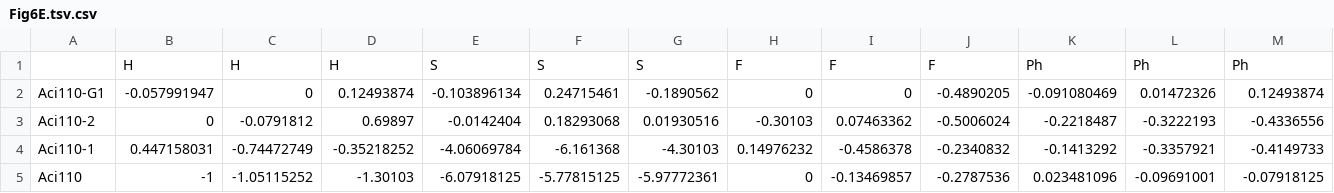
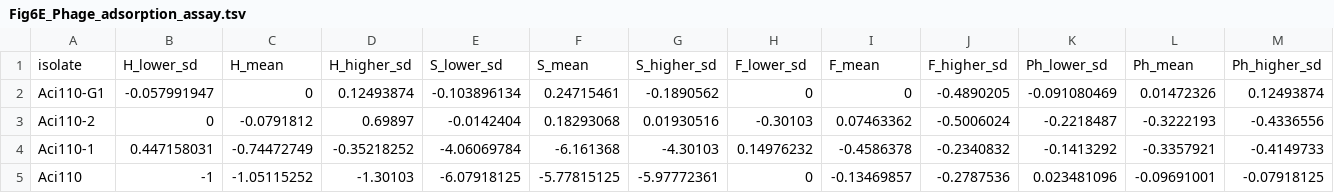
Before and after one commit to barizona/Aci_project_scripts, a TSV file: Figure_6/input/Fig6E_Phage_adsorption_assay.tsv (was Figure_6/input/Fig6E.tsv.csv), drawn as a sheet; removed rows and columns are numbered as before the commit, all else as after; the diff names each change by its address in the sheet, - before the commit and + after, or states it on an @@ line.

Commit message:
Fig6E problem with data order

```diff
--- a/Figure_6/input/Fig6E.tsv.csv
+++ b/Figure_6/input/Fig6E_Phage_adsorption_assay.tsv
-row 1:  | H | H | H | S | S | S | F | F | F | Ph | Ph | Ph
+row 1: isolate | H_lower_sd | H_mean | H_higher_sd | S_lower_sd | S_mean | S_higher_sd | F_lower_sd | F_mean | F_higher_sd | Ph_lower_sd | Ph_mean | Ph_higher_sd
```
Also changed, not shown: 14 other files.
